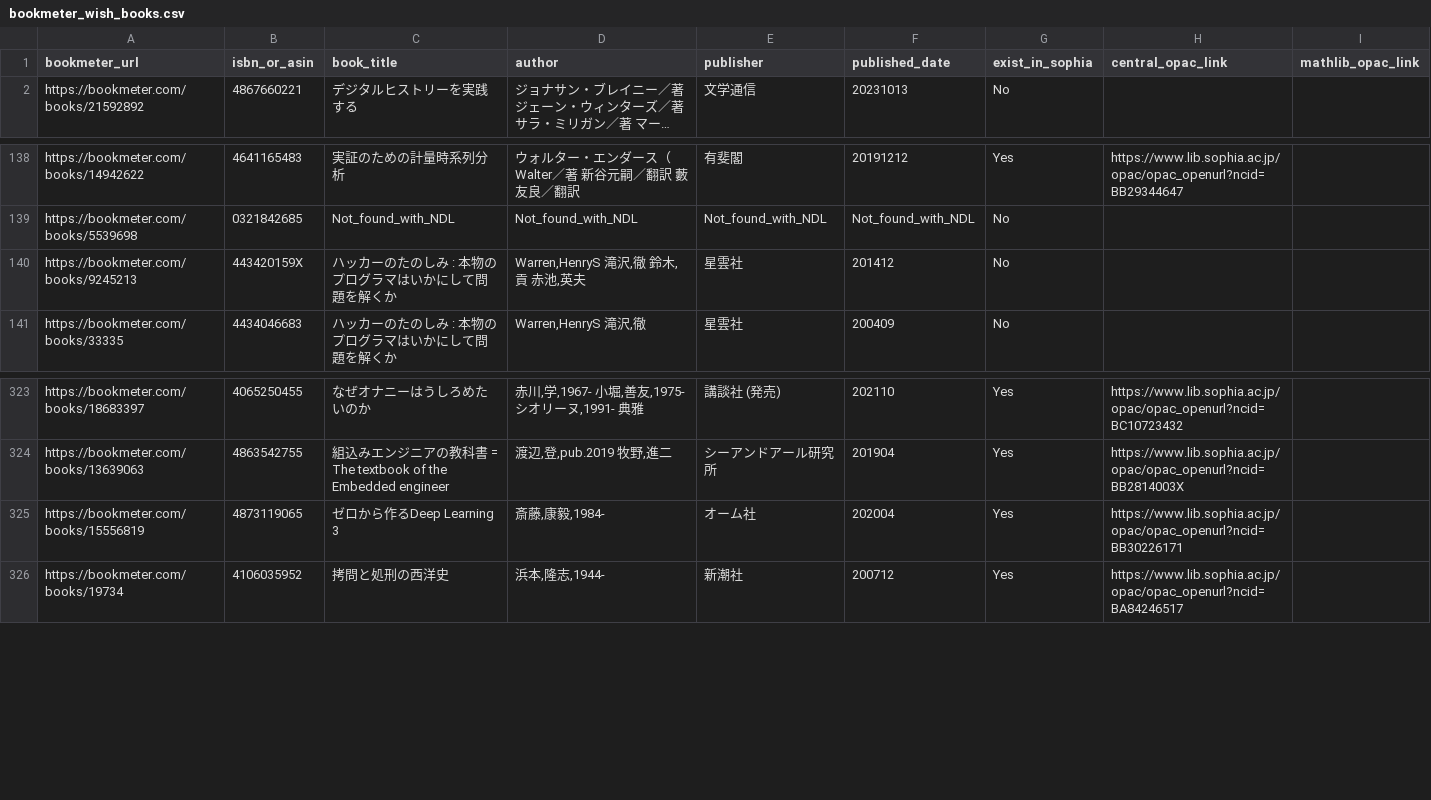
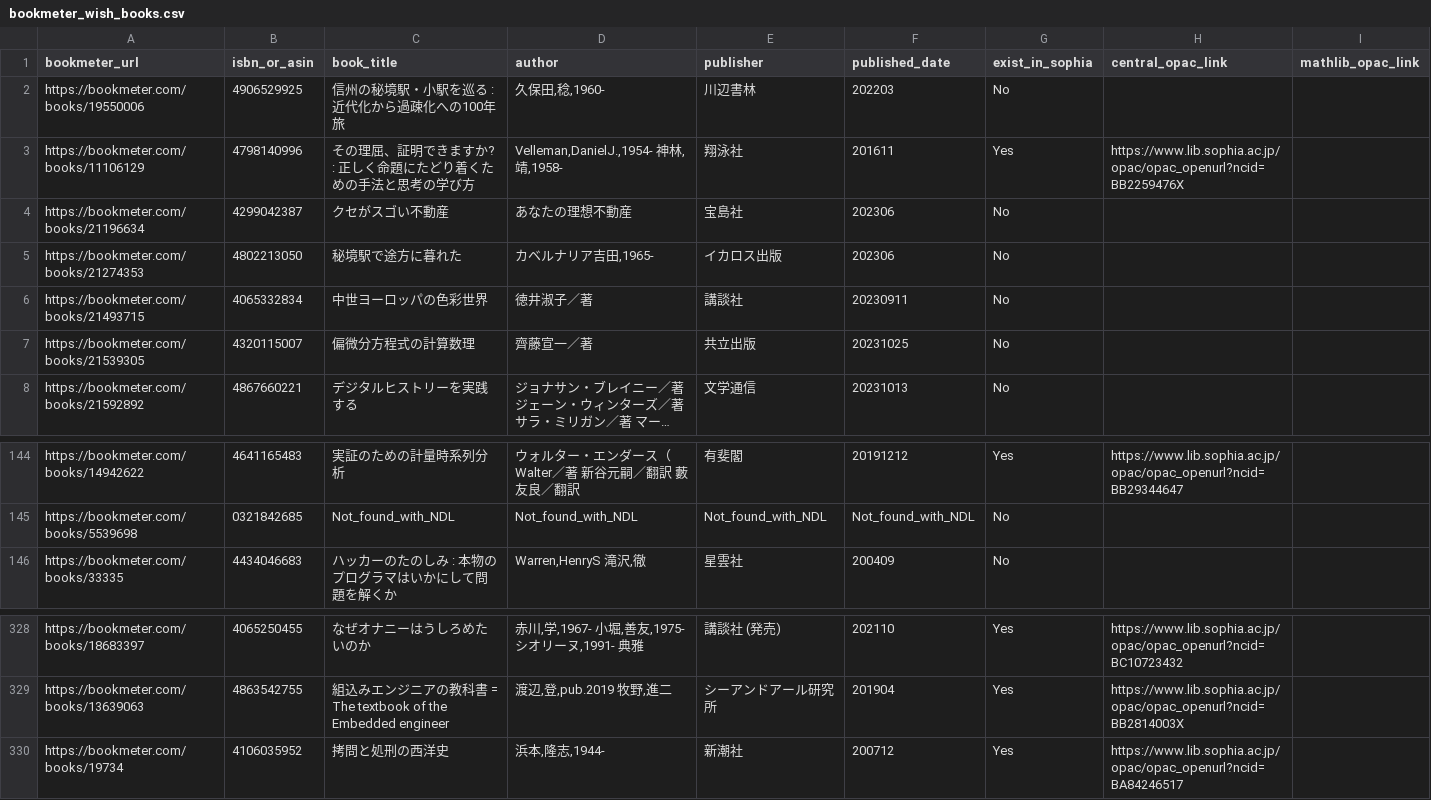
Before and after one commit to stepney141/favs, a CSV file: bookmeter_wish/bookmeter_wish_books.csv, drawn as a sheet; only a part is shown, gaps mark what is left out; long unchanged cells end in …; removed rows and columns are numbered as before the commit, all else as after; the diff names each change by its address in the sheet, - before the commit and + after, or states it on an @@ line.

```diff
--- a/bookmeter_wish/bookmeter_wish_books.csv
+++ b/bookmeter_wish/bookmeter_wish_books.csv
+row 2: https://bookmeter.com/books/19550006 | 4906529925 | 信州の秘境駅・小駅を巡る : 近代化から過疎化への100年旅 | 久保田,稔,1960- | 川辺書林 | 202203 | No
+row 3: https://bookmeter.com/books/11106129 | 4798140996 | その理屈、証明できますか? : 正しく命題にたどり着くための手法と思考の学び方 | Velleman,DanielJ.,1954- 神林,靖,1958- | 翔泳社 | 201611 | Yes | https://www.lib.sophia.ac.jp/opac/opac_openurl?ncid=BB2259476X
+row 4: https://bookmeter.com/books/21196634 | 4299042387 | クセがスゴい不動産 | あなたの理想不動産 | 宝島社 | 202306 | No
+row 5: https://bookmeter.com/books/21274353 | 4802213050 | 秘境駅で途方に暮れた | カベルナリア吉田,1965- | イカロス出版 | 202306 | No
+row 6: https://bookmeter.com/books/21493715 | 4065332834 | 中世ヨーロッパの色彩世界 | 徳井淑子／著 | 講談社 | 20230911 | No
+row 7: https://bookmeter.com/books/21539305 | 4320115007 | 偏微分方程式の計算数理 | 齊藤宣一／著 | 共立出版 | 20231025 | No
-row 140: https://bookmeter.com/books/9245213 | 443420159X | ハッカーのたのしみ : 本物のプログラマはいかにして問題を解くか | Warren,HenryS 滝沢,徹 鈴木,貢 赤池,英夫 | 星雲社 | 201412 | No
-row 325: https://bookmeter.com/books/15556819 | 4873119065 | ゼロから作るDeep Learning 3 | 斎藤,康毅,1984- | オーム社 | 202004 | Yes | https://www.lib.sophia.ac.jp/opac/opac_openurl?ncid=BB30226171
```
Also changed, not shown: bookmeter_wish/in_sophia.csv, bookmeter_wish/not_in_sophia.csv, 2 other files.
